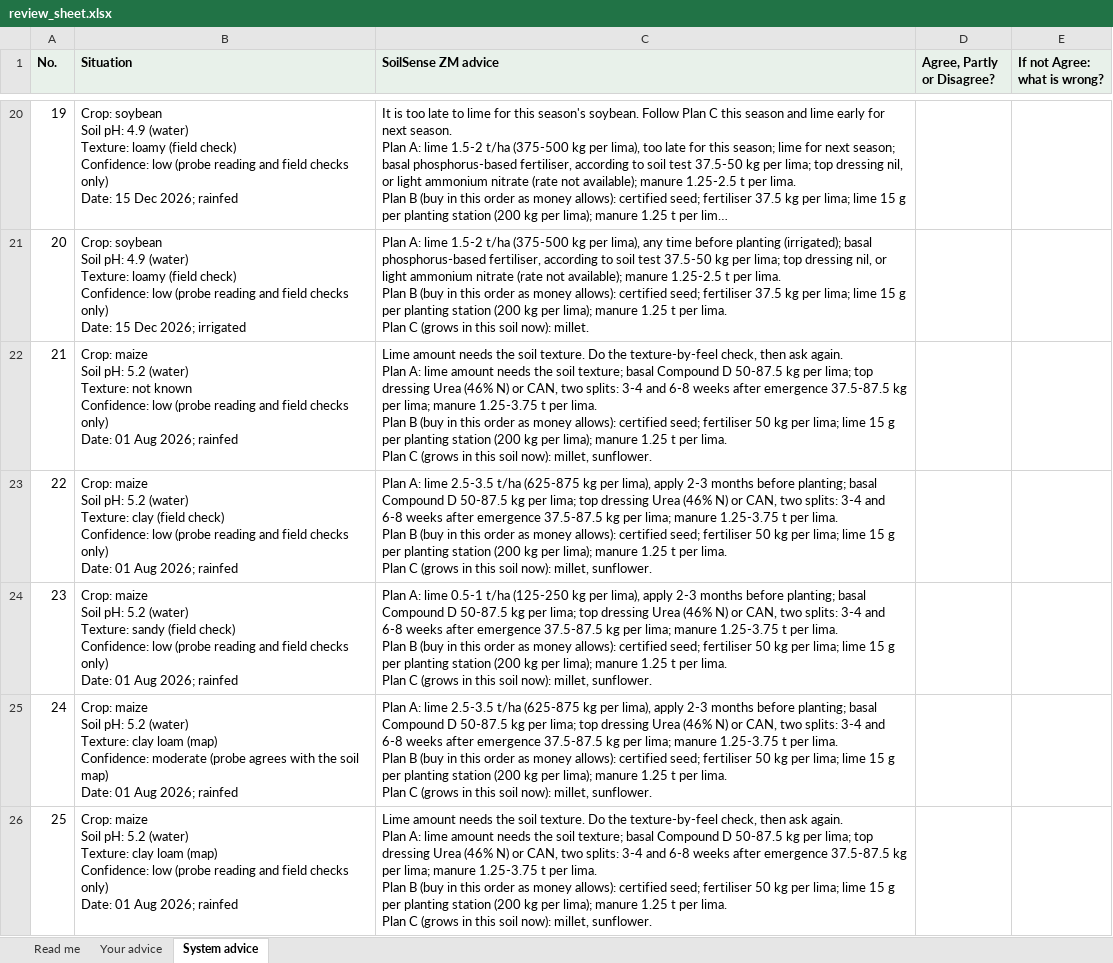
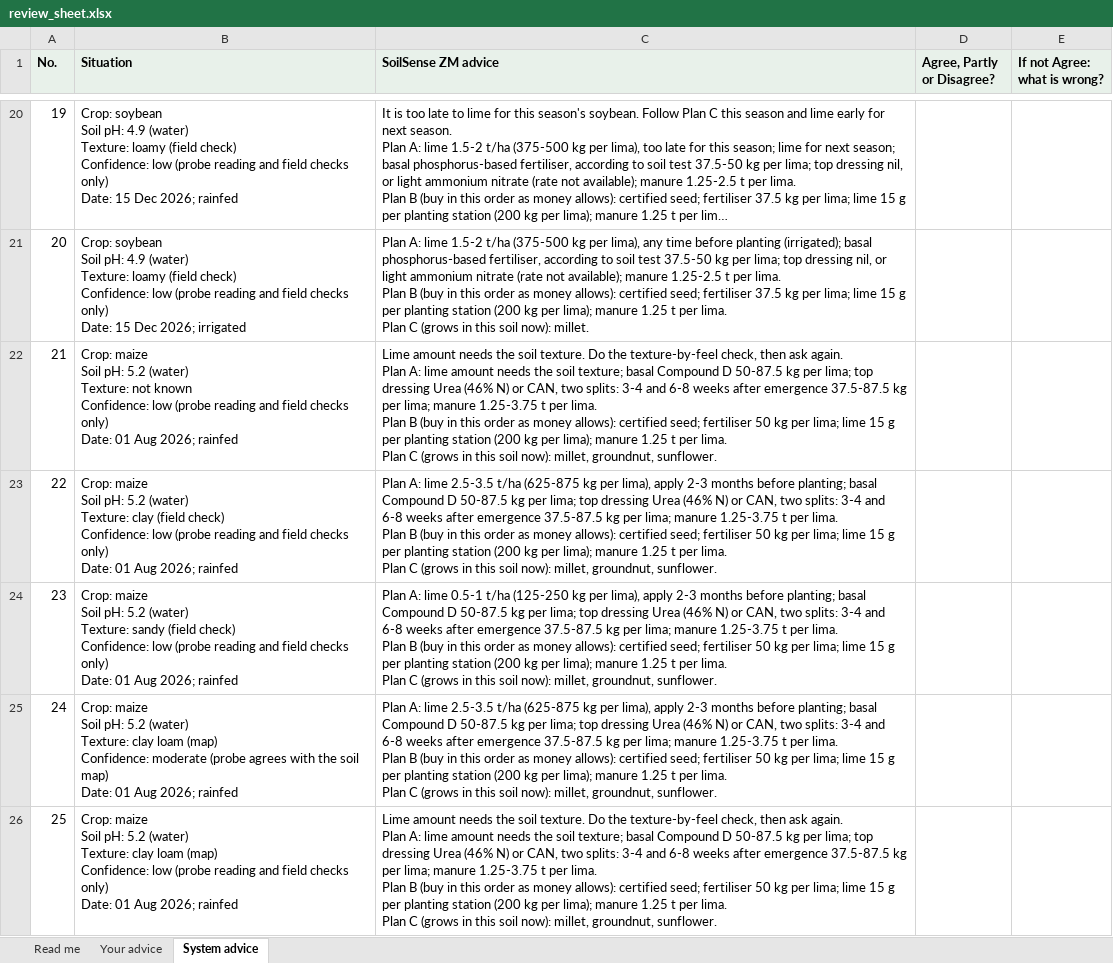
Before and after one commit to lush-is-him/soilsense-zm, an Excel workbook: docs/scenarios/review_sheet.xlsx, sheet System advice, drawn as a sheet; only a part is shown, gaps mark what is left out; long unchanged cells end in …; values as stored, in another font and other column widths than the file's, no borders; the diff covers the shown part only; the diff names each change by its address in the sheet, - before the commit and + after, or states it on an @@ line.

```diff
--- a/docs/scenarios/review_sheet.xlsx (sheet System advice)
+++ b/docs/scenarios/review_sheet.xlsx (sheet System advice)
-C22 (SoilSense ZM advice): …now): millet, sunflower.
+C22 (SoilSense ZM advice): …now): millet, groundnut, sunflower.
-C23 (SoilSense ZM advice): …now): millet, sunflower.
+C23 (SoilSense ZM advice): …now): millet, groundnut, sunflower.
-C24 (SoilSense ZM advice): …now): millet, sunflower.
+C24 (SoilSense ZM advice): …now): millet, groundnut, sunflower.
-C25 (SoilSense ZM advice): …now): millet, sunflower.
+C25 (SoilSense ZM advice): …now): millet, groundnut, sunflower.
-C26 (SoilSense ZM advice): …now): millet, sunflower.
+C26 (SoilSense ZM advice): …now): millet, groundnut, sunflower.
```
Also changed, not shown: 12 edited cells elsewhere in this sheet, sheet Your advice, hidden cells, 8 other files.
